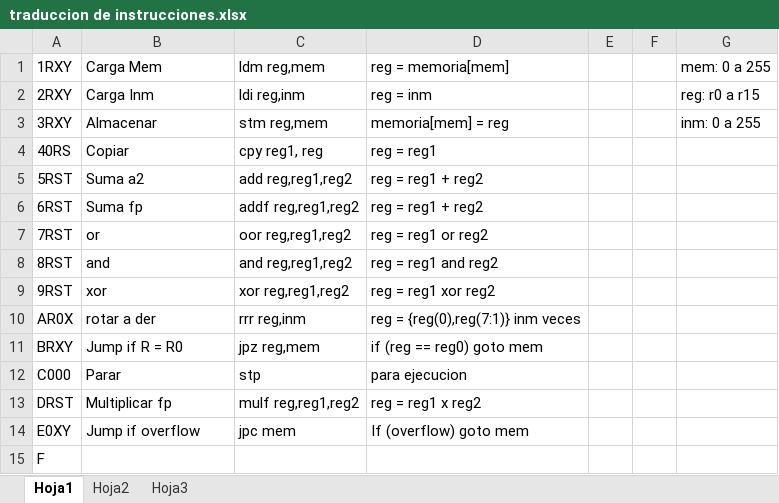
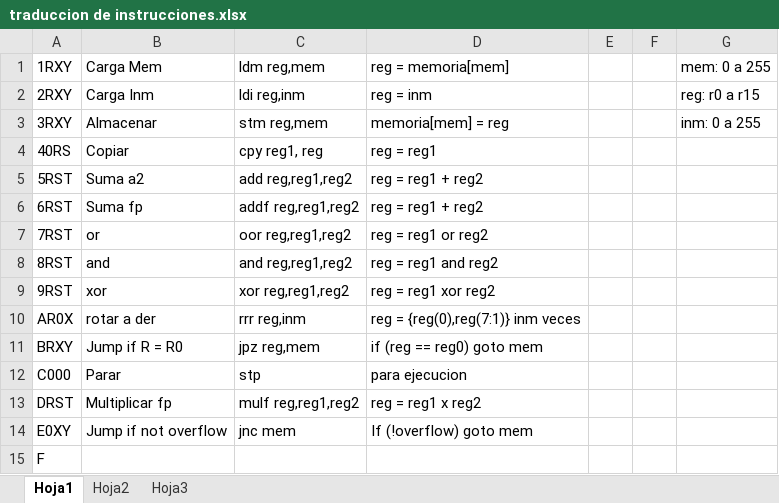
Before and after one commit to GonchuB/bluesky-taller-ide, an Excel workbook: IDE/docs/traduccion de instrucciones.xlsx, sheet Hoja1, drawn as a sheet; values as stored, in another font and other column widths than the file's, no borders; the diff names each change by its address in the sheet, - before the commit and + after, or states it on an @@ line.

```diff
--- a/IDE/docs/traduccion de instrucciones.xlsx (sheet Hoja1)
+++ b/IDE/docs/traduccion de instrucciones.xlsx (sheet Hoja1)
-B14: Jump if overflow
+B14: Jump if not overflow
-C14: jpc mem
+C14: jnc mem
-D14: If (overflow) goto mem
+D14: If (!overflow) goto mem
```
